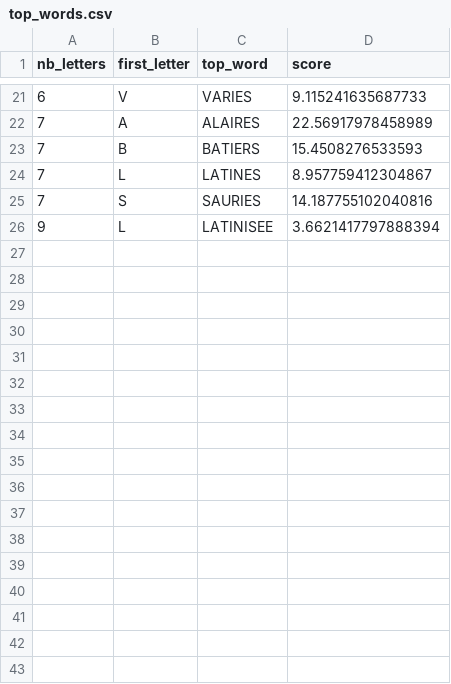
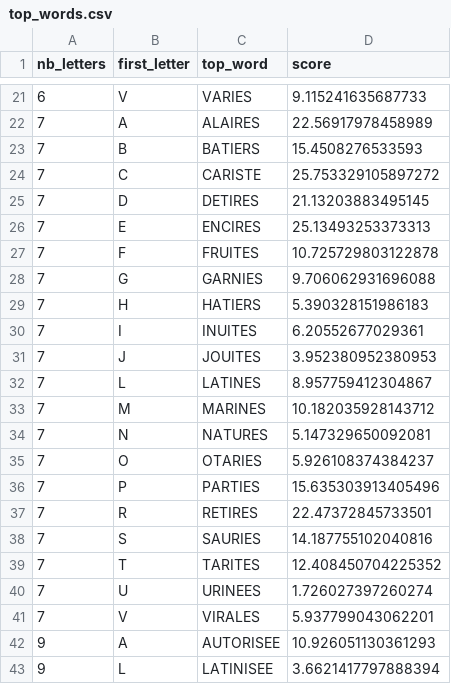
Before and after one commit to thomasdubdub/sutom-solver-starter, a CSV file: top_words.csv, drawn as a sheet; only a part is shown, gaps mark what is left out; the diff names each change by its address in the sheet, - before the commit and + after, or states it on an @@ line.

Commit message:
compile all tops with 7 letters

```diff
--- a/top_words.csv
+++ b/top_words.csv
+row 24: 7 | C | CARISTE | 25.753329105897272
+row 25: 7 | D | DETIRES | 21.13203883495145
+row 26: 7 | E | ENCIRES | 25.13493253373313
+row 27: 7 | F | FRUITES | 10.725729803122878
+row 28: 7 | G | GARNIES | 9.706062931696088
+row 29: 7 | H | HATIERS | 5.390328151986183
+row 30: 7 | I | INUITES | 6.20552677029361
+row 31: 7 | J | JOUITES | 3.952380952380953
+row 33: 7 | M | MARINES | 10.182035928143712
+row 34: 7 | N | NATURES | 5.147329650092081
+row 35: 7 | O | OTARIES | 5.926108374384237
+row 36: 7 | P | PARTIES | 15.635303913405496
+row 37: 7 | R | RETIRES | 22.47372845733501
+row 39: 7 | T | TARITES | 12.408450704225352
+row 40: 7 | U | URINEES | 1.726027397260274
+row 41: 7 | V | VIRALES | 5.937799043062201
+row 42: 9 | A | AUTORISEE | 10.926051130361293
```
Also changed, not shown: 19 other files.
